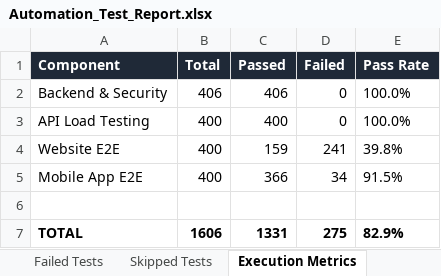
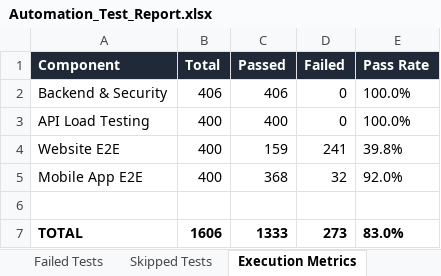
Before and after one commit to Jaishreeprakash/burnout-ai, an Excel workbook: reports/latest/Automation_Test_Report.xlsx, sheet Execution Metrics, drawn as a sheet; values as stored, in another font and other column widths than the file's, no borders; the diff names each change by its address in the sheet, - before the commit and + after, or states it on an @@ line.

```diff
--- a/reports/latest/Automation_Test_Report.xlsx (sheet Execution Metrics)
+++ b/reports/latest/Automation_Test_Report.xlsx (sheet Execution Metrics)
-C5 (Passed): 366
+C5 (Passed): 368
-D5 (Failed): 34
+D5 (Failed): 32
-E5 (Pass Rate): 91.5%
+E5 (Pass Rate): 92.0%
-C7 (Passed): 1331
+C7 (Passed): 1333
-D7 (Failed): 275
+D7 (Failed): 273
-E7 (Pass Rate): 82.9%
+E7 (Pass Rate): 83.0%
```
Also changed, not shown: sheet Executed Test Cases, sheet Passed Tests, sheet Failed Tests, sheet Defect Summary, sheet Pass Rate Summary, 22 other files.
